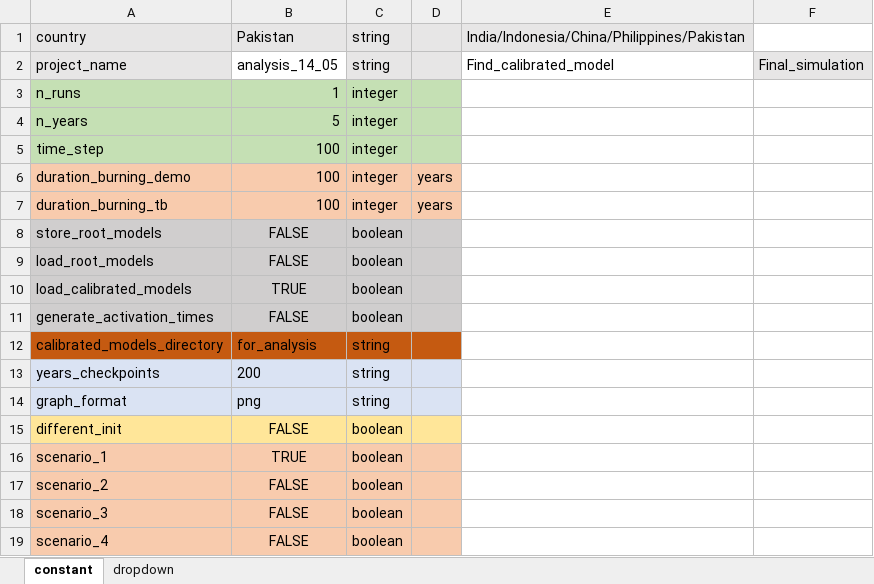
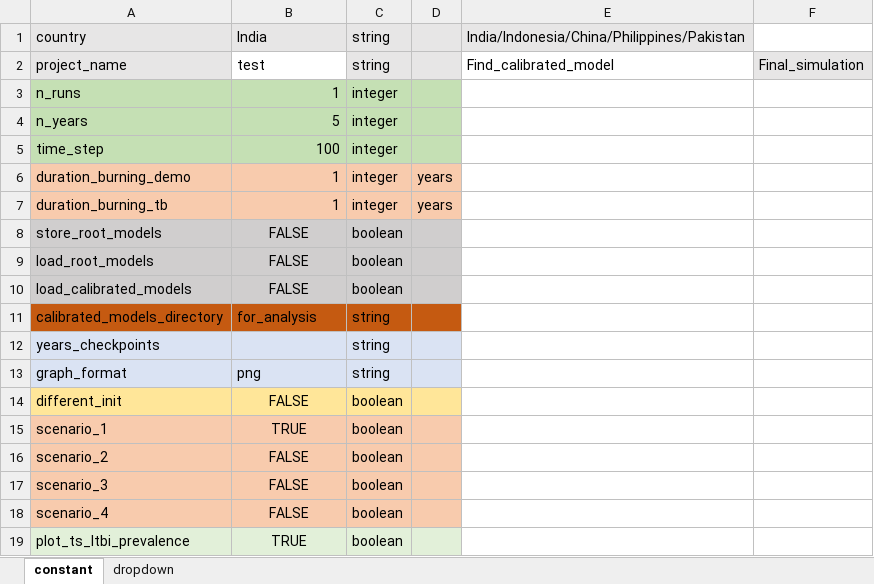
Before and after one commit to romain-ragonnet/SNAP-TB, an Excel workbook: spreadsheets/console.xlsx, sheet constant, drawn as a sheet; only a part is shown; the shorter side is filled out with more unchanged rows; values as stored, in another font and other column widths than the file's, no borders; removed rows and columns are numbered as before the commit, all else as after; the diff names each change by its address in the sheet, - before the commit and + after, or states it on an @@ line.

Commit message:
Clean unused old code for activation times

```diff
--- a/spreadsheets/console.xlsx (sheet constant)
+++ b/spreadsheets/console.xlsx (sheet constant)
-B1: Pakistan
+B1: India
-B2: analysis_14_05
+B2: test
-B6:B7: 100
+B6:B7: 1
-B10: TRUE
+B10: FALSE
-row 11: generate_activation_times | FALSE | boolean
-B12: 200
+B12: (empty)
```
Also changed, not shown: 2 other files.
